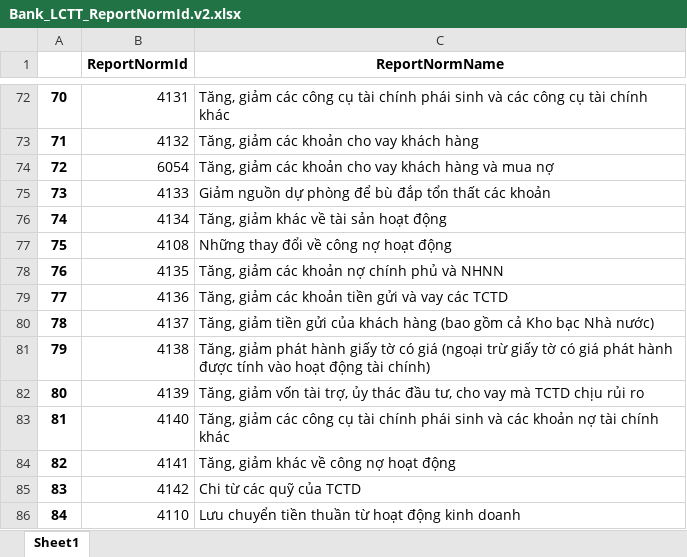
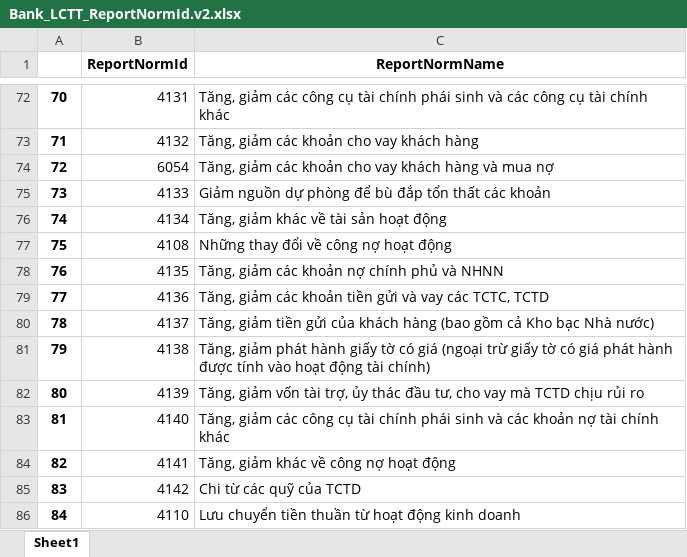
Before and after one commit to lvlamduy/bctc_convert, an Excel workbook: template/Bank_LCTT_ReportNormId.v2.xlsx, sheet Sheet1, drawn as a sheet; only a part is shown, gaps mark what is left out; values as stored, in another font and other column widths than the file's, no borders; the diff names each change by its address in the sheet, - before the commit and + after, or states it on an @@ line.

```diff
--- a/template/Bank_LCTT_ReportNormId.v2.xlsx (sheet Sheet1)
+++ b/template/Bank_LCTT_ReportNormId.v2.xlsx (sheet Sheet1)
-C79 (ReportNormName): …vay các TCTD
+C79 (ReportNormName): …vay các TCTC, TCTD
```
Also changed, not shown: template/Bank_CDKT_ReportNormId.v2.xlsx, 27 other files.
